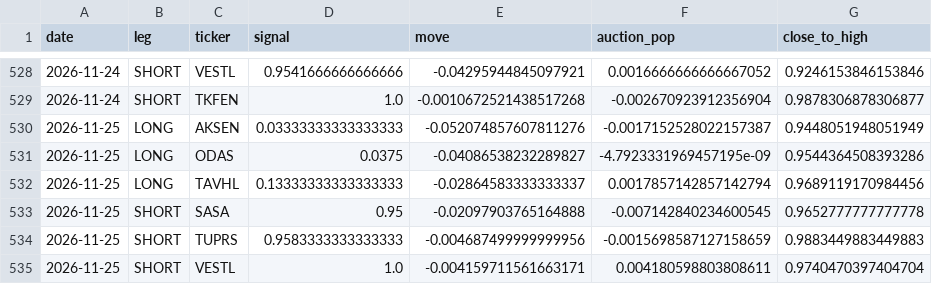
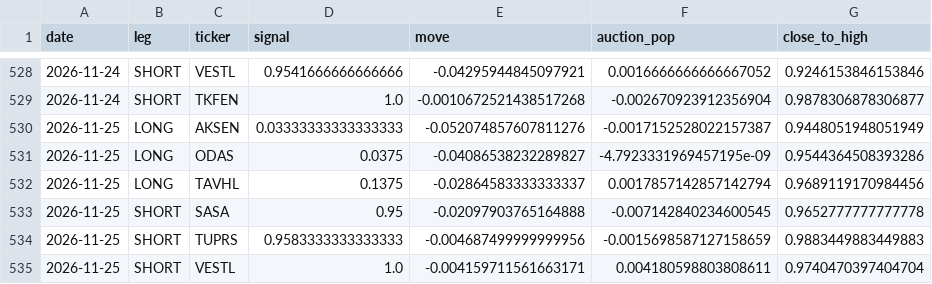
Before and after one commit to Edi-gzl/bist-strategies, a CSV file: ens5/out/ens5_picks.csv, drawn as a sheet; only a part is shown, gaps mark what is left out; the diff names each change by its address in the sheet, - before the commit and + after, or states it on an @@ line.

```diff
--- a/ens5/out/ens5_picks.csv
+++ b/ens5/out/ens5_picks.csv
-D532 (signal): 0.13333333333333333
+D532 (signal): 0.1375
```
Also changed, not shown: 9 other files.
